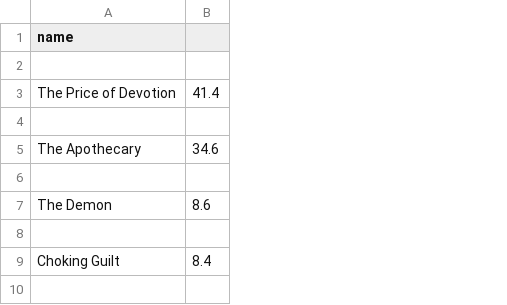
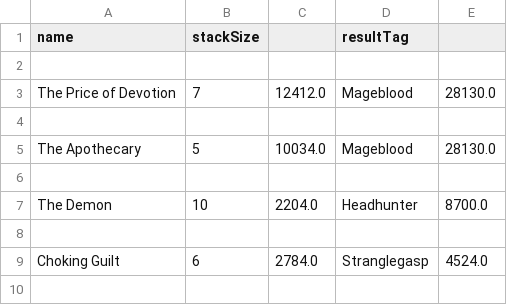
Before and after one commit to codyp626/poe_trading_utils, a CSV file: card_price.csv, drawn as a sheet; only a part is shown; removed rows and columns are numbered as before the commit, all else as after; the diff covers the shown part only; the diff names each change by its address in the sheet, - before the commit and + after, or states it on an @@ line.

```diff
--- a/card_price.csv
+++ b/card_price.csv
-column B, rows 3-9: 41.4 |  | 34.6 |  | 8.6 |  | 8.4
+column B (stackSize), rows 3-9: 7 |  | 5 |  | 10 |  | 6
+column C, rows 3-9: 12412.0 |  | 10034.0 |  | 2204.0 |  | 2784.0
+column D (resultTag), rows 3-9: Mageblood |  | Mageblood |  | Headhunter |  | Stranglegasp
+column E, rows 3-9: 28130.0 |  | 28130.0 |  | 8700.0 |  | 4524.0
```
Also changed, not shown: 48 removed rows elsewhere in this file, 2 other files.
